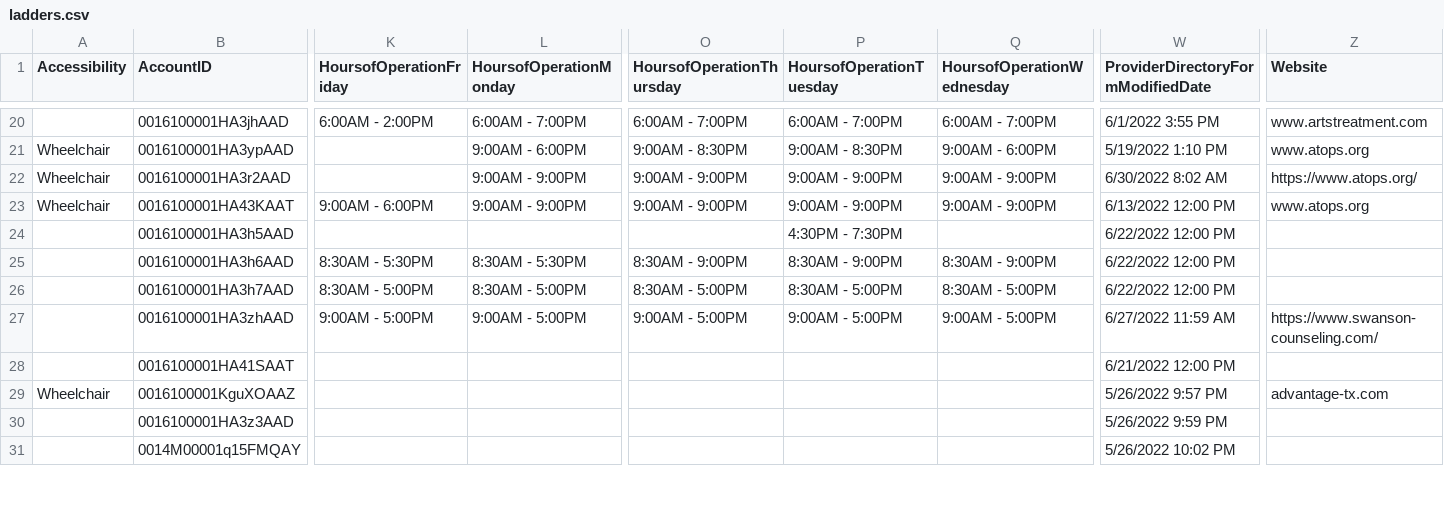
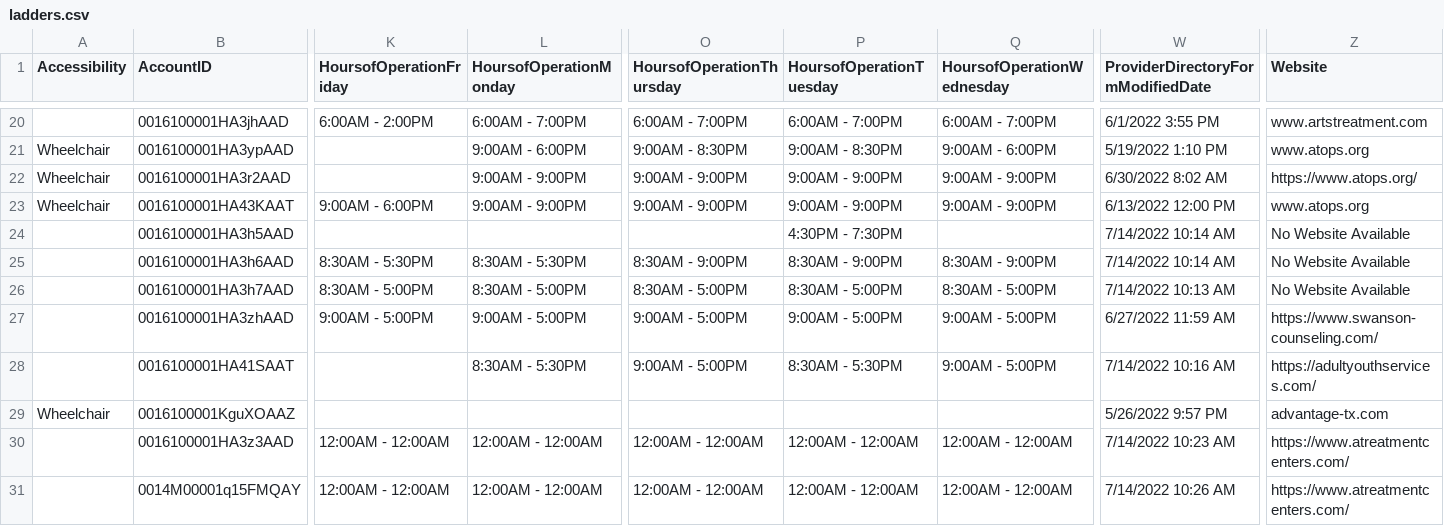
Before and after one commit to cdhs-bha-data-services-sys/co-care-directory, a CSV file: raw_data/ladders.csv, drawn as a sheet; only a part is shown, gaps mark what is left out; the diff covers the shown part only; the diff names each change by its address in the sheet, - before the commit and + after, or states it on an @@ line.

Commit message:
Automated LADDERS comit 20220715-172108481

```diff
--- a/raw_data/ladders.csv
+++ b/raw_data/ladders.csv
-W24:W25: 6/22/2022 12:00 PM
+W24:W25: 7/14/2022 10:14 AM
-Z24:Z26 (Website): (empty)
+Z24:Z26 (Website): No Website Available
-W26: 6/22/2022 12:00 PM
+W26: 7/14/2022 10:13 AM
-L28 (HoursofOperationMonday): (empty)
+L28 (HoursofOperationMonday): 8:30AM - 5:30PM
-O28 (HoursofOperationThursday): (empty)
+O28 (HoursofOperationThursday): 9:00AM - 5:00PM
-P28 (HoursofOperationTuesday): (empty)
+P28 (HoursofOperationTuesday): 8:30AM - 5:30PM
-Q28 (HoursofOperationWednesday): (empty)
+Q28 (HoursofOperationWednesday): 9:00AM - 5:00PM
-W28: 6/21/2022 12:00 PM
+W28: 7/14/2022 10:16 AM
-Z28 (Website): (empty)
+Z28 (Website): https://adultyouthservices.com/
-K30:K31 (HoursofOperationFriday): (empty)
+K30:K31 (HoursofOperationFriday): 12:00AM - 12:00AM
-L30:L31 (HoursofOperationMonday): (empty)
+L30:L31 (HoursofOperationMonday): 12:00AM - 12:00AM
-O30:O31 (HoursofOperationThursday): (empty)
+O30:O31 (HoursofOperationThursday): 12:00AM - 12:00AM
-P30:P31 (HoursofOperationTuesday): (empty)
+P30:P31 (HoursofOperationTuesday): 12:00AM - 12:00AM
-Q30:Q31 (HoursofOperationWednesday): (empty)
+Q30:Q31 (HoursofOperationWednesday): 12:00AM - 12:00AM
-W30: 5/26/2022 9:59 PM
+W30: 7/14/2022 10:23 AM
-Z30:Z31 (Website): (empty)
+Z30:Z31 (Website): https://www.atreatmentcenters.com/
-W31: 5/26/2022 10:02 PM
+W31: 7/14/2022 10:26 AM
```
Also changed, not shown: 1 added row, 1 removed row and 119 edited cells elsewhere in this file.
